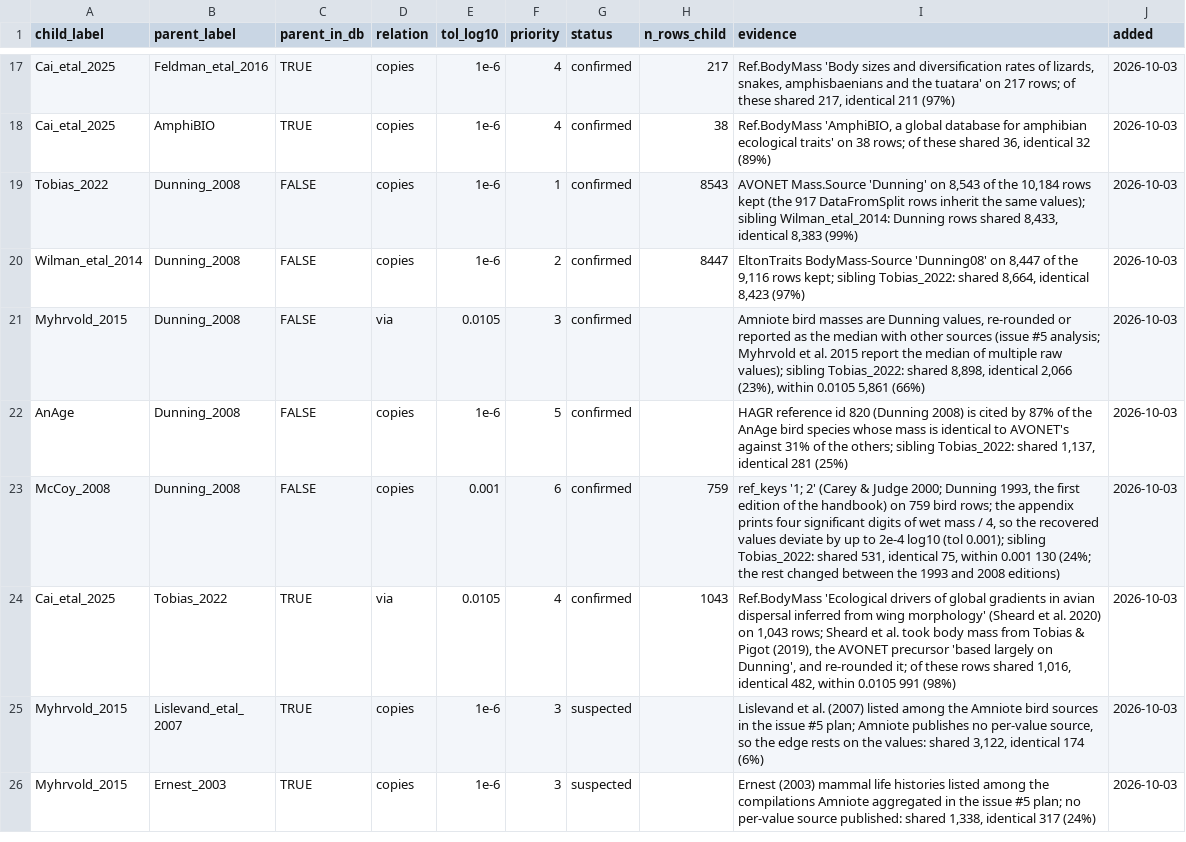
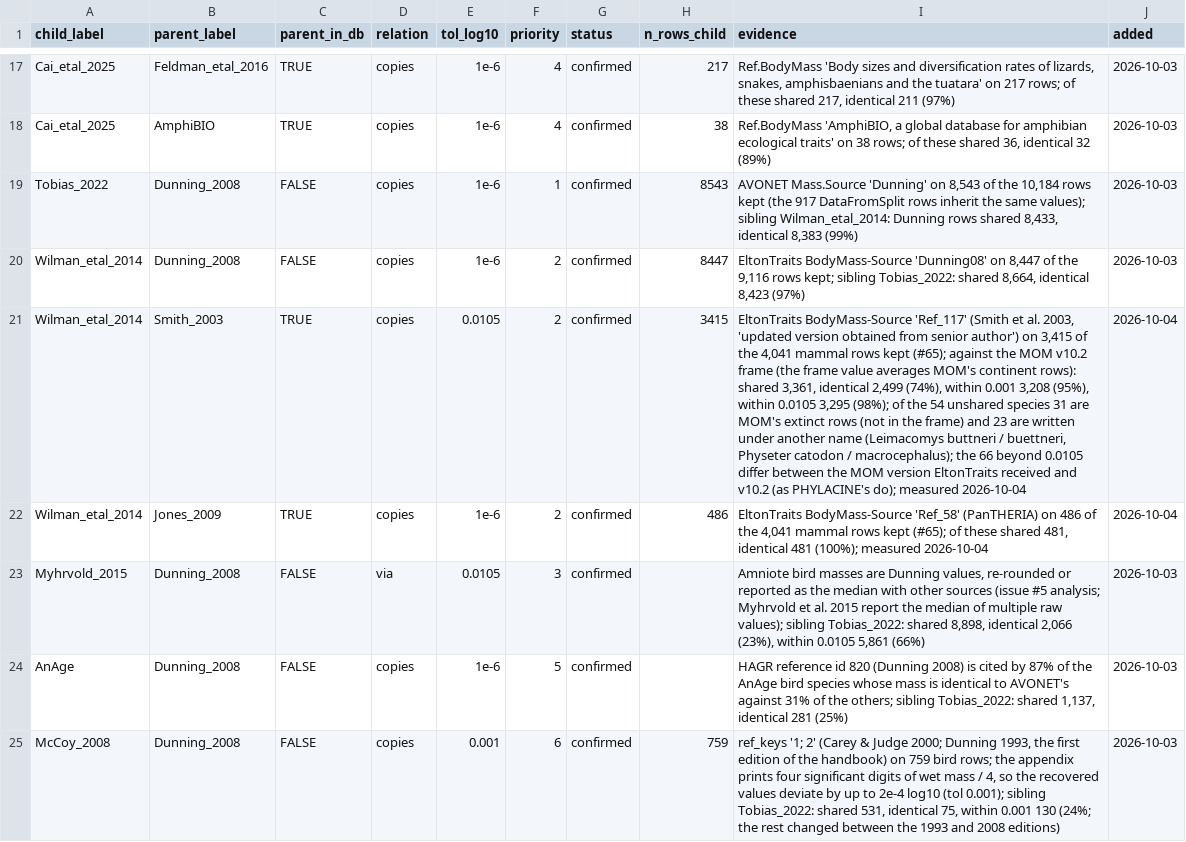
Before and after one commit to TaxonBodyMassML/TaxonBodyMass_DB, a CSV file: Bib/source_dependencies.csv, drawn as a sheet; only a part is shown, gaps mark what is left out; the shorter side is filled out with more unchanged rows; the diff names each change by its address in the sheet, - before the commit and + after, or states it on an @@ line.

Commit message:
Register Wilman_etal_2014 -> Smith_2003 and -> Jones_2009 and the reflist spec (#65)
Ref_117 rows against the MOM v10.2 frame: shared 3,361, identical 2,499
(74%), within 0.0105 3,295 (98%; the MOM version EltonTraits received
differs from v10.2 for 2%, as PHYLACINE's does), so the edge takes the
0.0105 tolerance of the Faurby edge. Ref_58 rows against PanTHERIA: 481 of
481 shared species identical (1e-6). reflist_specs gains Wilman_etal_2014
(references.csv, keys split at ','); the registry note describes both
halves.

```diff
--- a/Bib/source_dependencies.csv
+++ b/Bib/source_dependencies.csv
+row 21: Wilman_etal_2014 | Smith_2003 | TRUE | copies | 0.0105 | 2 | confirmed | 3415 | EltonTraits BodyMass-Source 'Ref_117' (Smith et al. 2003, 'updated version obtained from senior author') on 3,415 of the 4,041 mammal rows kept (#65); against the MOM v10.2 frame (the frame value averages MOM's continent rows): shared 3,361, identical 2,499 (74%), within 0.001 3,208 (95%), within 0.0105 3,295 (98%); of the 54 unshared species 31 are MOM's extinct rows (not in the frame) and 23 are written under another name (Leimacomys buttneri / buettneri, Physeter catodon / macrocephalus); the 66 beyond 0.0105 differ between the MOM version EltonTraits received and v10.2 (as PHYLACINE's do); measured 2026-10-04 | 2026-10-04
+row 22: Wilman_etal_2014 | Jones_2009 | TRUE | copies | 1e-6 | 2 | confirmed | 486 | EltonTraits BodyMass-Source 'Ref_58' (PanTHERIA) on 486 of the 4,041 mammal rows kept (#65); of these shared 481, identical 481 (100%); measured 2026-10-04 | 2026-10-04
```
Also changed, not shown: Bib/source_provenance_classes.csv, 1 other file.
